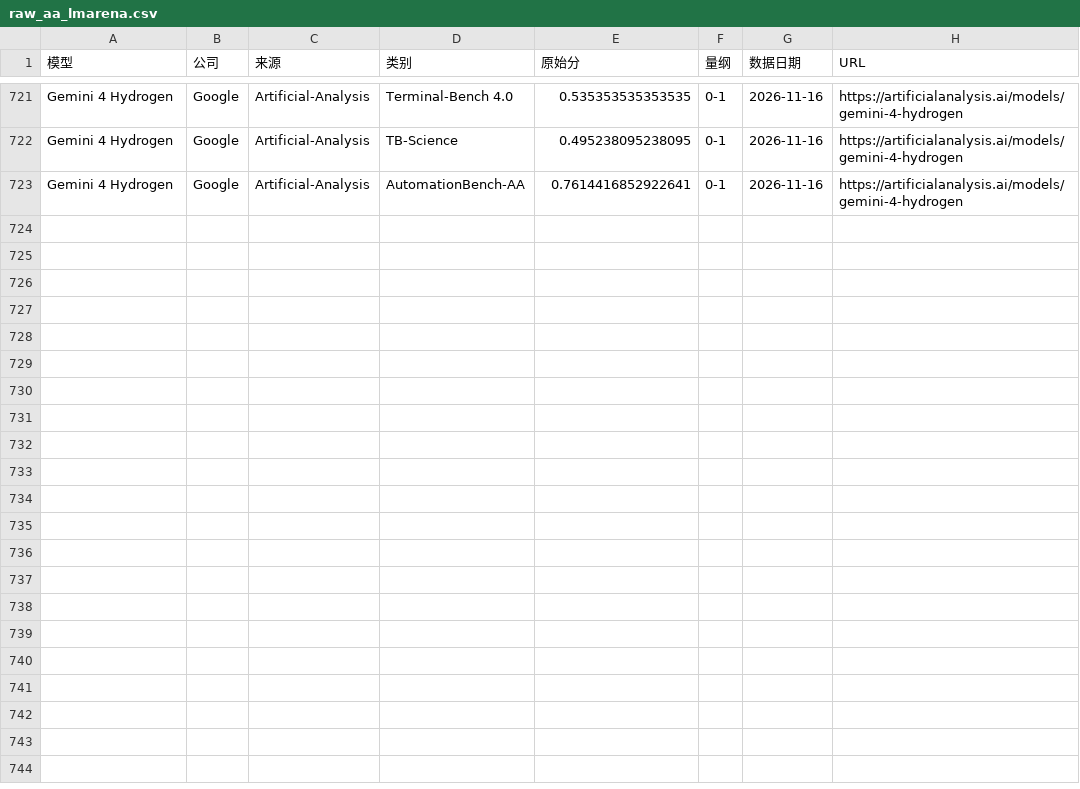
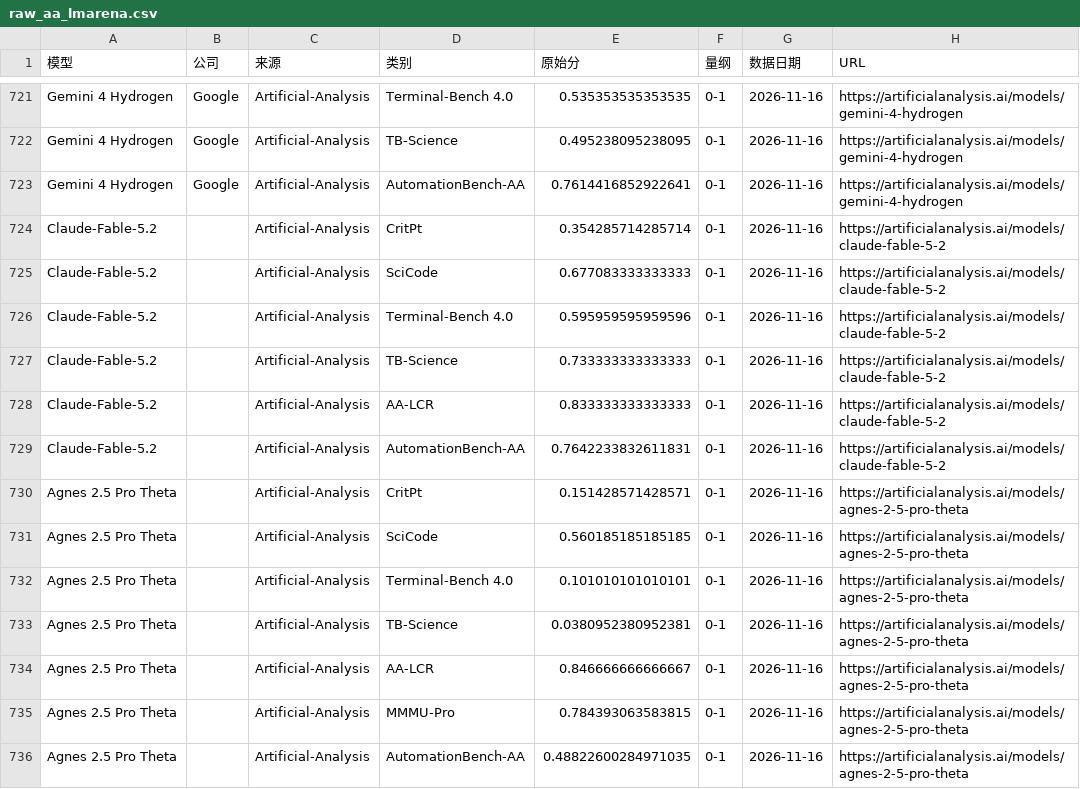
Before and after one commit to Brando-2077/model-radar, a CSV file: data/raw_aa_lmarena.csv, drawn as a sheet; only a part is shown, gaps mark what is left out.

```diff
--- a/data/raw_aa_lmarena.csv
+++ b/data/raw_aa_lmarena.csv
@@ -723 +723,14 @@ Gemini 4 Hydrogen,Google,Artificial-Analysis,TB-Science,0.495238095238095,0-1,20
 Gemini 4 Hydrogen,Google,Artificial-Analysis,AutomationBench-AA,0.7614416852922641,0-1,2026-11-16,https://artificialanalysis.ai/models/gemini-4-hydrogen
+Claude-Fable-5.2,,Artificial-Analysis,CritPt,0.354285714285714,0-1,2026-11-16,https://artificialanalysis.ai/models/claude-fable-5-2
+Claude-Fable-5.2,,Artificial-Analysis,SciCode,0.677083333333333,0-1,2026-11-16,https://artificialanalysis.ai/models/claude-fable-5-2
+Claude-Fable-5.2,,Artificial-Analysis,Terminal-Bench 4.0,0.595959595959596,0-1,2026-11-16,https://artificialanalysis.ai/models/claude-fable-5-2
+Claude-Fable-5.2,,Artificial-Analysis,TB-Science,0.733333333333333,0-1,2026-11-16,https://artificialanalysis.ai/models/claude-fable-5-2
+Claude-Fable-5.2,,Artificial-Analysis,AA-LCR,0.833333333333333,0-1,2026-11-16,https://artificialanalysis.ai/models/claude-fable-5-2
+Claude-Fable-5.2,,Artificial-Analysis,AutomationBench-AA,0.7642233832611831,0-1,2026-11-16,https://artificialanalysis.ai/models/claude-fable-5-2
+Agnes 2.5 Pro Theta,,Artificial-Analysis,CritPt,0.151428571428571,0-1,2026-11-16,https://artificialanalysis.ai/models/agnes-2-5-pro-theta
+Agnes 2.5 Pro Theta,,Artificial-Analysis,SciCode,0.560185185185185,0-1,2026-11-16,https://artificialanalysis.ai/models/agnes-2-5-pro-theta
+Agnes 2.5 Pro Theta,,Artificial-Analysis,Terminal-Bench 4.0,0.101010101010101,0-1,2026-11-16,https://artificialanalysis.ai/models/agnes-2-5-pro-theta
+Agnes 2.5 Pro Theta,,Artificial-Analysis,TB-Science,0.0380952380952381,0-1,2026-11-16,https://artificialanalysis.ai/models/agnes-2-5-pro-theta
+Agnes 2.5 Pro Theta,,Artificial-Analysis,AA-LCR,0.846666666666667,0-1,2026-11-16,https://artificialanalysis.ai/models/agnes-2-5-pro-theta
+Agnes 2.5 Pro Theta,,Artificial-Analysis,MMMU-Pro,0.784393063583815,0-1,2026-11-16,https://artificialanalysis.ai/models/agnes-2-5-pro-theta
+Agnes 2.5 Pro Theta,,Artificial-Analysis,AutomationBench-AA,0.48822600284971035,0-1,2026-11-16,https://artificialanalysis.ai/models/agnes-2-5-pro-theta
```
Also changed, not shown: data/canon.csv, data/mapping.csv, 6 other files.
